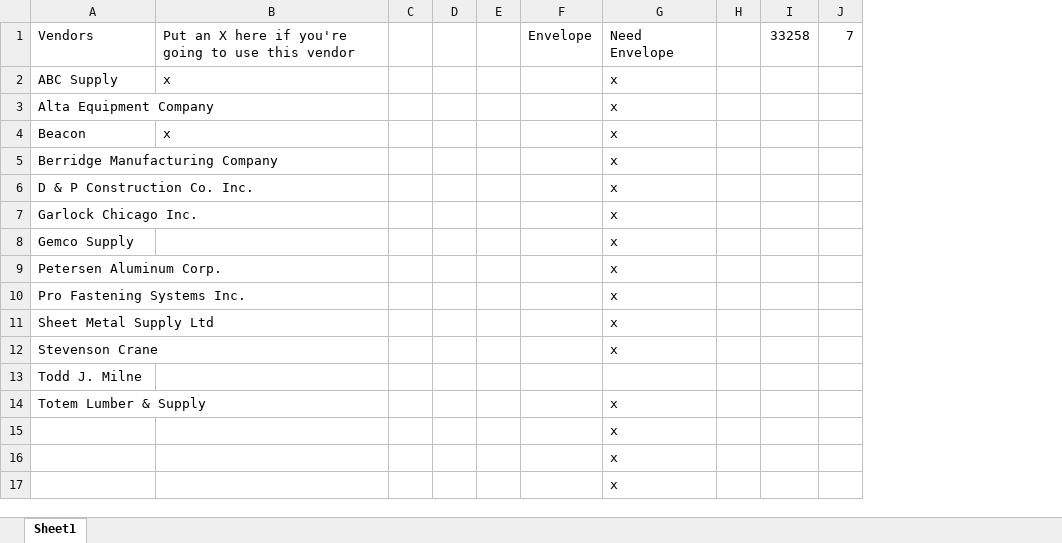
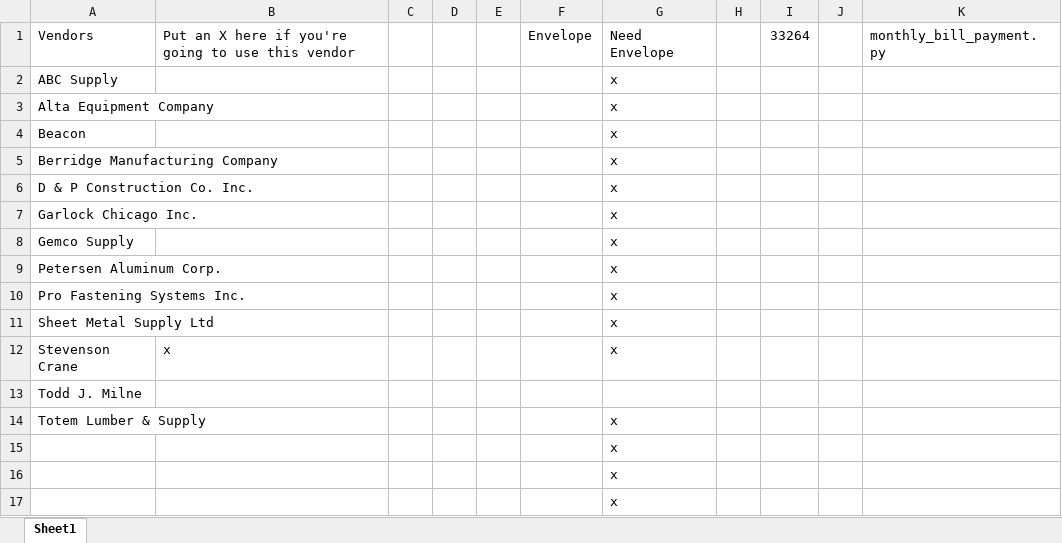
Before and after one commit to mwormley008/workplace_automation_suite, an Excel workbook: Vendors - Monthly.xlsx, sheet Sheet1, drawn as a sheet; only a part is shown; values as stored, in another font and other column widths than the file's, no borders; removed rows and columns are numbered as before the commit, all else as after; the diff names each change by its address in the sheet, - before the commit and + after, or states it on an @@ line.

```diff
--- a/Vendors - Monthly.xlsx (sheet Sheet1)
+++ b/Vendors - Monthly.xlsx (sheet Sheet1)
-column I, row 1: 33258
-column J, row 1: 7
+column I, row 1: 33264
+column J, empty
+column K, row 1: monthly_bill_payment.py
-B2: x
+B2: (empty)
-B4: x
+B4: (empty)
-B12: (empty)
+B12: x
```
Also changed, not shown: Vendors.xlsx, 5 other files.
